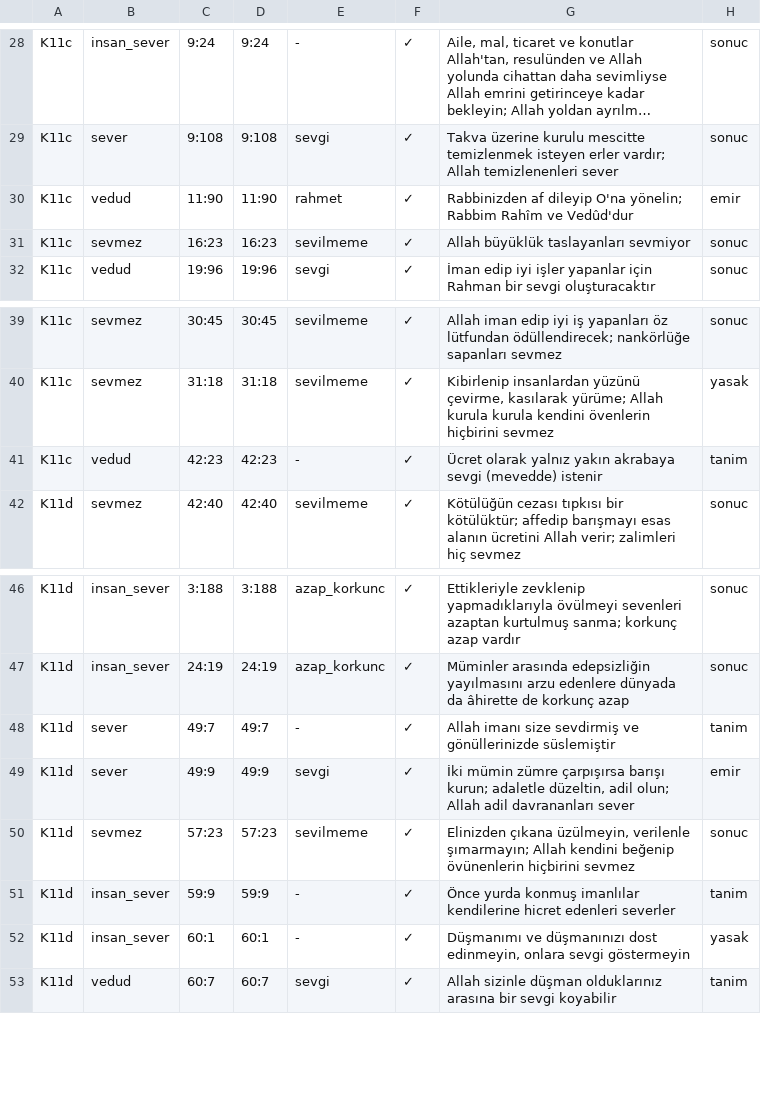
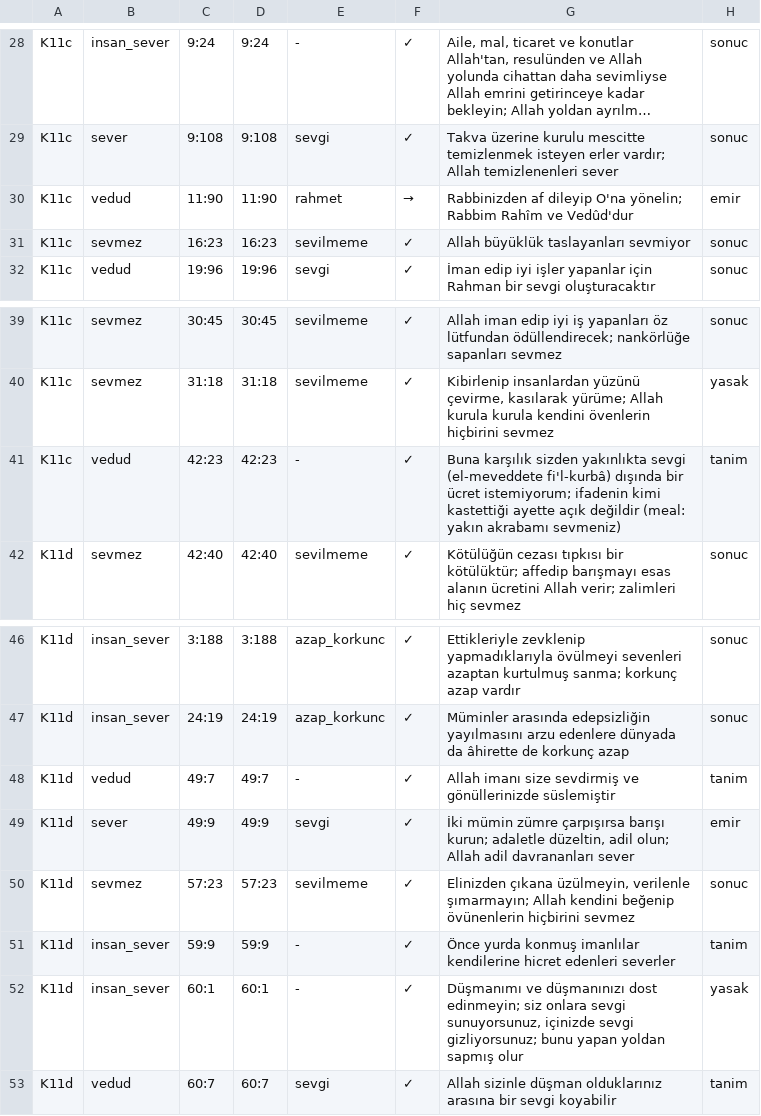
Before and after one commit to Morbius0000/sunnetullah-atlasi-site, a TSV file: emir-yasak-atlasi/okuma/k11_kayit.tsv, drawn as a sheet; only a part is shown, gaps mark what is left out; long unchanged cells end in …; the diff names each change by its address in the sheet, - before the commit and + after, or states it on an @@ line.

```diff
--- a/emir-yasak-atlasi/okuma/k11_kayit.tsv
+++ b/emir-yasak-atlasi/okuma/k11_kayit.tsv
-F30: ✓
+F30: →
-G41: Ücret olarak yalnız yakın akrabaya sevgi (mevedde) istenir
+G41: Buna karşılık sizden yakınlıkta sevgi (el-meveddete fi'l-kurbâ) dışında bir ücret istemiyorum; ifadenin kimi kastettiği ayette açık değildir (meal: yakın akrabamı sevmeniz)
-B48: sever
+B48: vedud
-G52: …düşmanınızı dost edinmeyin, onlara sevgi göstermeyin
+G52: …düşmanınızı dost edinmeyin; siz onlara sevgi sunuyorsunuz, içinizde sevgi gizliyorsunuz; bunu yapan yoldan sapmış olur
```
Also changed, not shown: emir-yasak-atlasi/okuma/k03_kayit.tsv, emir-yasak-atlasi/okuma/k09_kayit.tsv, 10 other files.
